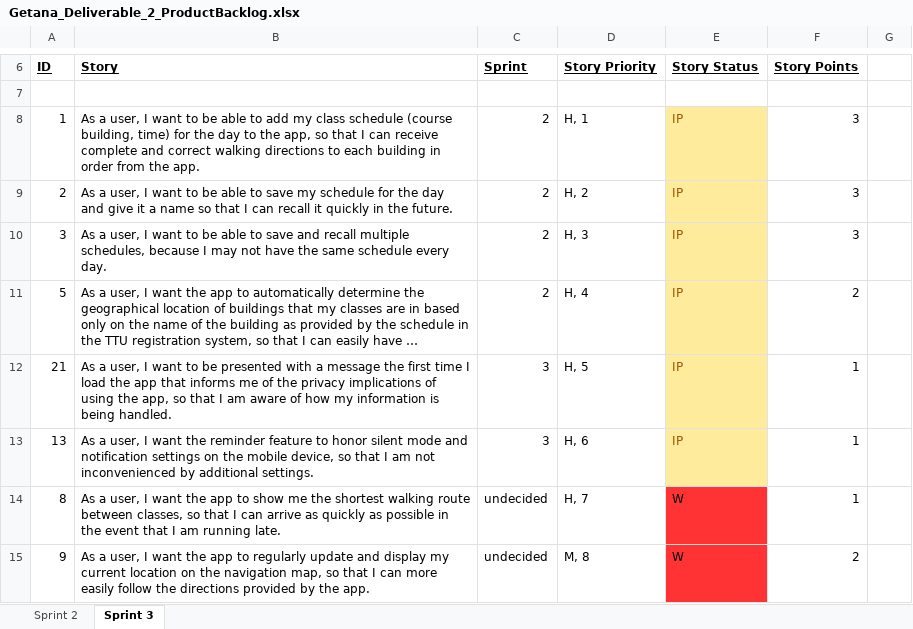
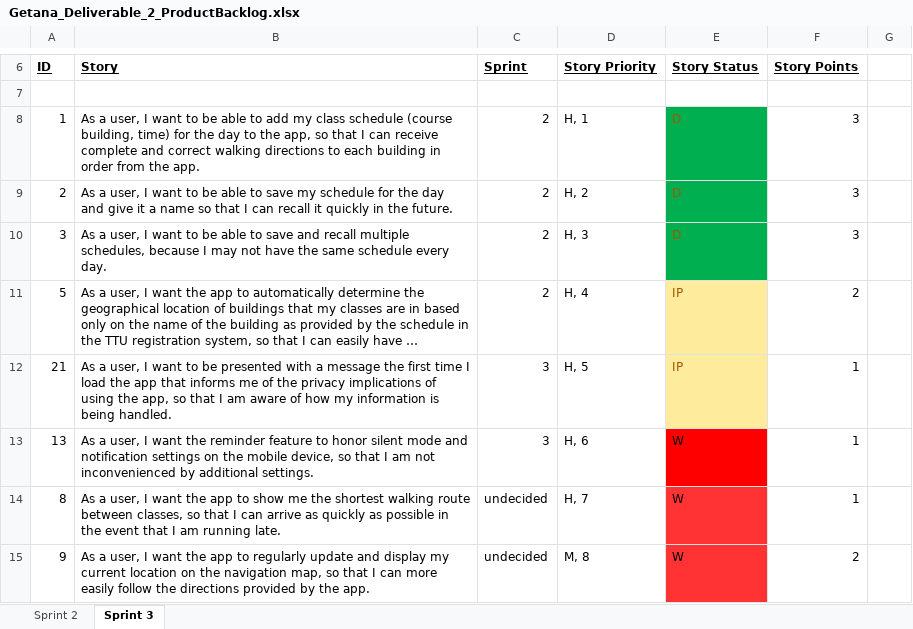
Before and after one commit to aluminiumi/RaiderNAV, an Excel workbook: docs/deliverable 2/Getana_Deliverable_2_ProductBacklog.xlsx, sheet Sprint 3, drawn as a sheet; only a part is shown, gaps mark what is left out; long unchanged cells end in …; values as stored, in another font and other column widths than the file's, no borders; the diff names each change by its address in the sheet, - before the commit and + after, or states it on an @@ line.

Commit message:
updated

```diff
--- a/docs/deliverable 2/Getana_Deliverable_2_ProductBacklog.xlsx (sheet Sprint 3)
+++ b/docs/deliverable 2/Getana_Deliverable_2_ProductBacklog.xlsx (sheet Sprint 3)
-E8:E10 (Story Status): IP
+E8:E10 (Story Status): D
-E8:E10 fill: #FFEB9C
+E8:E10 fill: #00B050
-E13 (Story Status): IP
+E13 (Story Status): W
@@ E13 fill: #FFEB9C → #FF0000, text colour: #9C5700 → black @@
```
